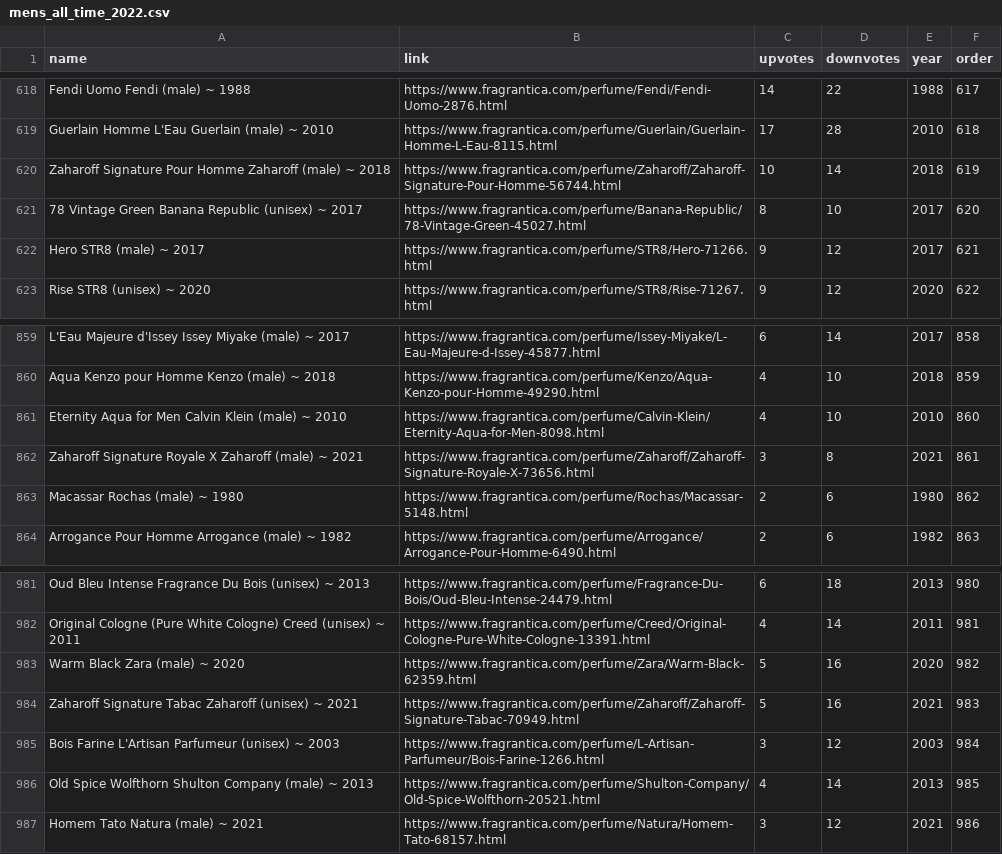
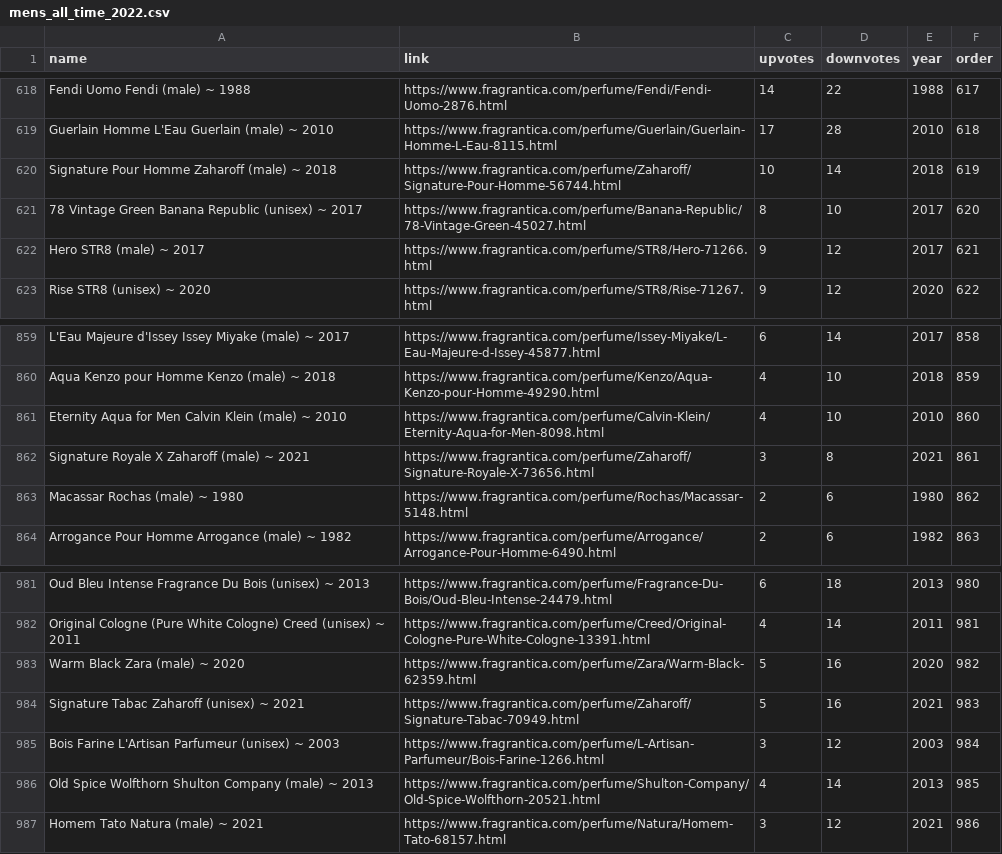
Before and after one commit to wbaker23/fragscrape, a CSV file: data/fragrantica/raw/mens_all_time_2022.csv, drawn as a sheet; only a part is shown, gaps mark what is left out.

Commit message:
Update data

```diff
--- a/data/fragrantica/raw/mens_all_time_2022.csv
+++ b/data/fragrantica/raw/mens_all_time_2022.csv
@@ -619,3 +619,3 @@ Fendi Uomo Fendi (male) ~ 1988,https://www.fragrantica.com/perfume/Fendi/Fendi-U
 Guerlain Homme L'Eau Guerlain (male) ~ 2010,https://www.fragrantica.com/perfume/Guerlain/Guerlain-Homme-L-Eau-8115.html,17,28,2010,618
-Zaharoff Signature Pour Homme Zaharoff (male) ~ 2018,https://www.fragrantica.com/perfume/Zaharoff/Zaharoff-Signature-Pour-Homme-56744.html,10,14,2018,619
+Signature Pour Homme Zaharoff (male) ~ 2018,https://www.fragrantica.com/perfume/Zaharoff/Signature-Pour-Homme-56744.html,10,14,2018,619
 78 Vintage Green Banana Republic (unisex) ~ 2017,https://www.fragrantica.com/perfume/Banana-Republic/78-Vintage-Green-45027.html,8,10,2017,620
@@ -861,3 +861,3 @@ Aqua Kenzo pour Homme Kenzo (male) ~ 2018,https://www.fragrantica.com/perfume/Ke
 Eternity Aqua for Men Calvin Klein (male) ~ 2010,https://www.fragrantica.com/perfume/Calvin-Klein/Eternity-Aqua-for-Men-8098.html,4,10,2010,860
-Zaharoff Signature Royale X Zaharoff (male) ~ 2021,https://www.fragrantica.com/perfume/Zaharoff/Zaharoff-Signature-Royale-X-73656.html,3,8,2021,861
+Signature Royale X Zaharoff (male) ~ 2021,https://www.fragrantica.com/perfume/Zaharoff/Signature-Royale-X-73656.html,3,8,2021,861
 Macassar Rochas (male) ~ 1980,https://www.fragrantica.com/perfume/Rochas/Macassar-5148.html,2,6,1980,862
@@ -983,3 +983,3 @@ Original Cologne (Pure White Cologne) Creed (unisex) ~ 2011,https://www.fragrant
 Warm Black Zara (male) ~ 2020,https://www.fragrantica.com/perfume/Zara/Warm-Black-62359.html,5,16,2020,982
-Zaharoff Signature Tabac Zaharoff (unisex) ~ 2021,https://www.fragrantica.com/perfume/Zaharoff/Zaharoff-Signature-Tabac-70949.html,5,16,2021,983
+Signature Tabac Zaharoff (unisex) ~ 2021,https://www.fragrantica.com/perfume/Zaharoff/Signature-Tabac-70949.html,5,16,2021,983
 Bois Farine L'Artisan Parfumeur (unisex) ~ 2003,https://www.fragrantica.com/perfume/L-Artisan-Parfumeur/Bois-Farine-1266.html,3,12,2003,984
```
Also changed, not shown: data/fragrantica/processed/mens_all_time_combined.csv, data/fragrantica/raw/mens_all_time_2020.csv, 20 other files.
